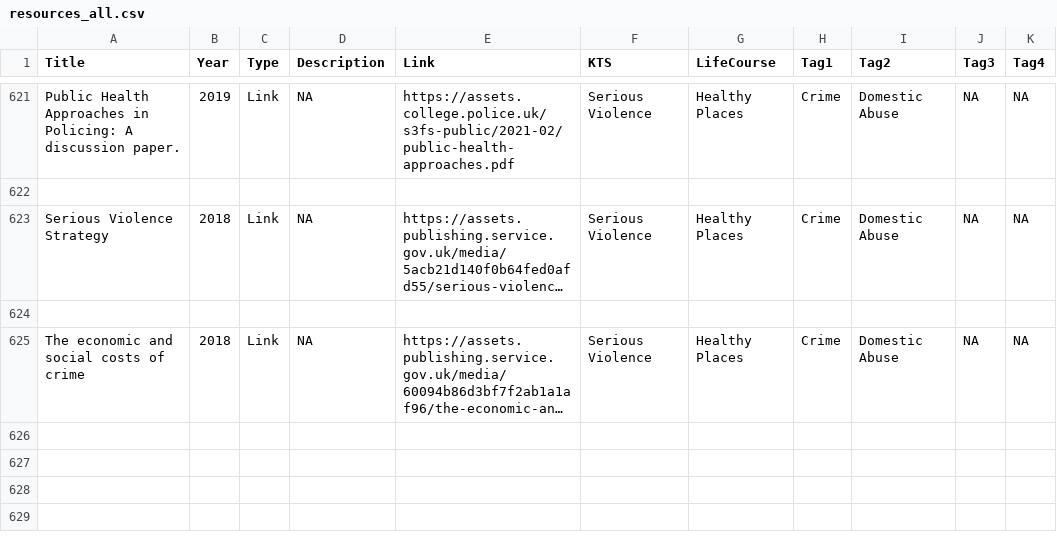
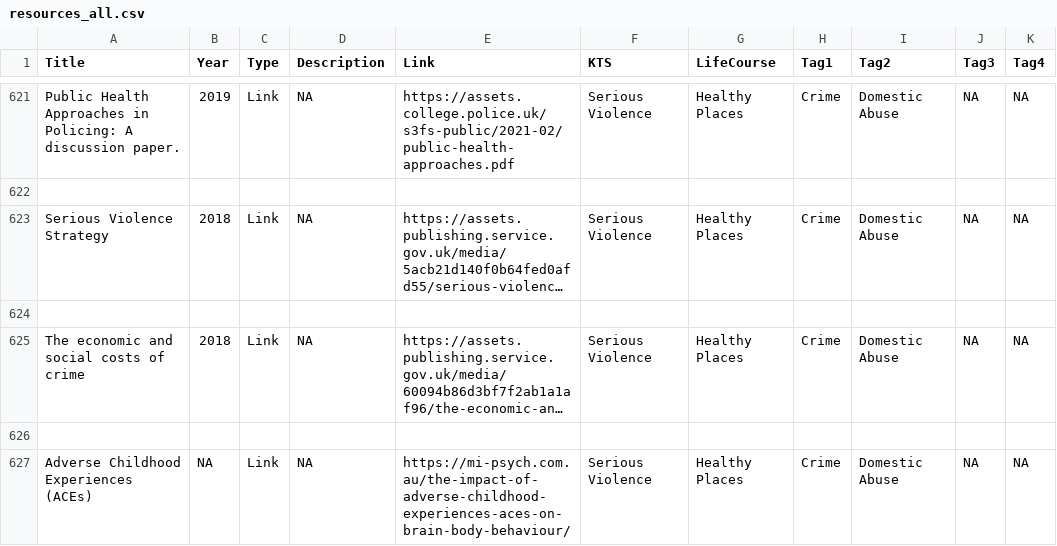
Before and after one commit to DerbyshireKIT/jsna-resources, a CSV file: resources_all.csv, drawn as a sheet; only a part is shown, gaps mark what is left out; long unchanged cells end in …; the diff names each change by its address in the sheet, - before the commit and + after, or states it on an @@ line.

Commit message:
Add resource: Adverse Childhood Experiences (ACEs)

```diff
--- a/resources_all.csv
+++ b/resources_all.csv
+row 626: (empty)
+row 627: Adverse Childhood Experiences (ACEs) | NA | Link | NA | https://mi-psych.com.au/the-impact-of-adverse-childhood-experiences-aces-on-brain-body-behaviour/ | Serious Violence | Healthy Places | Crime | Domestic Abuse | NA | NA
```
